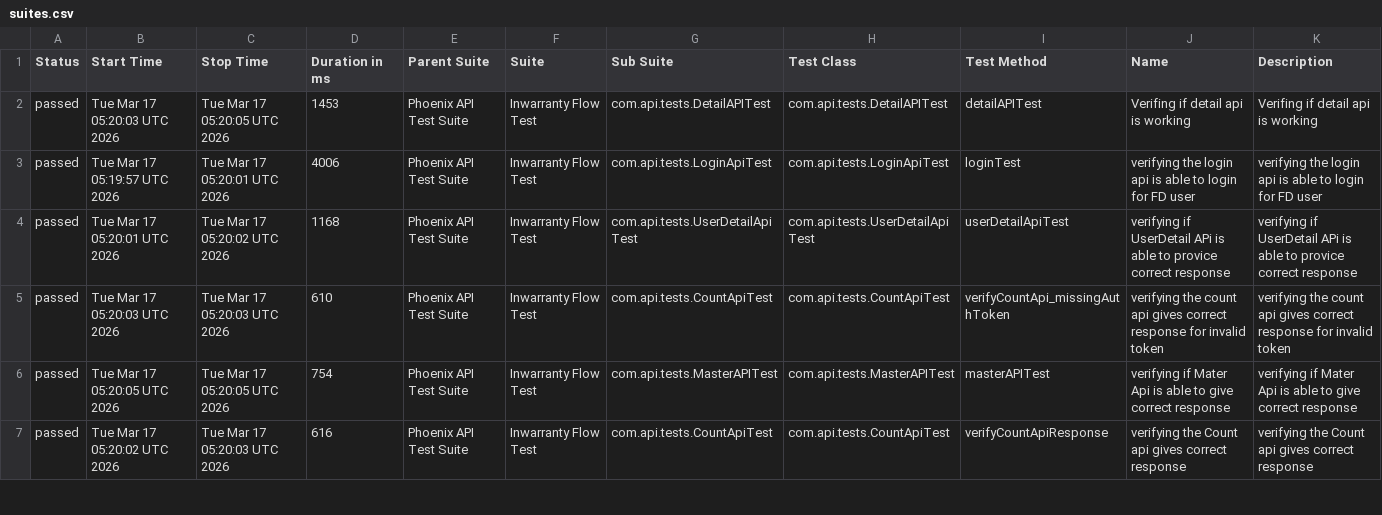
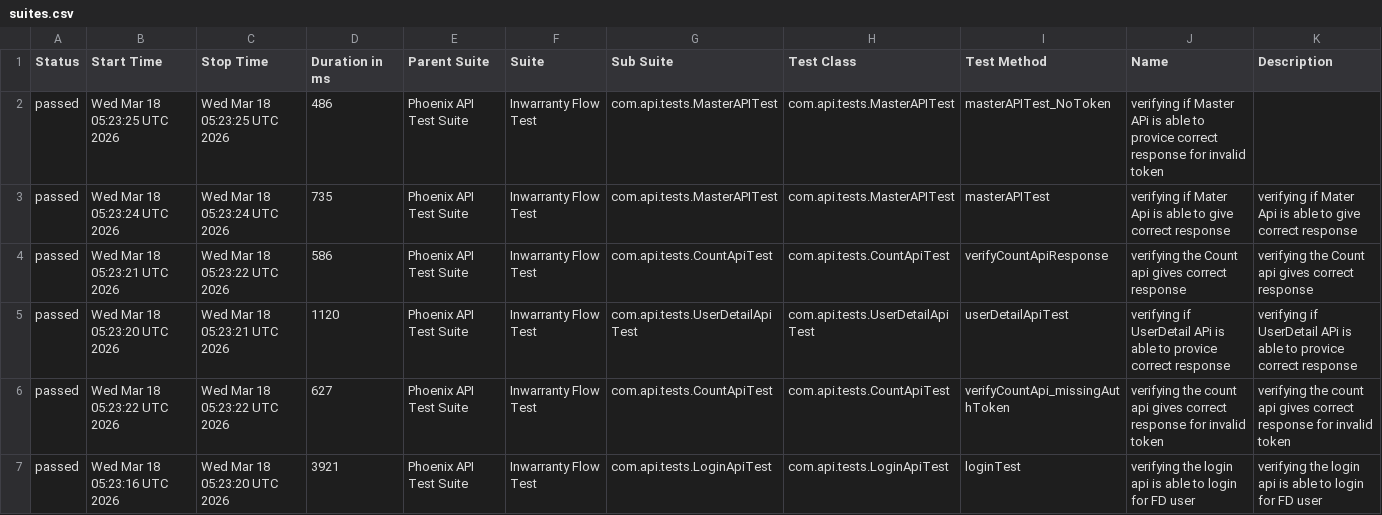
Before and after one commit to RanjaniManuel/PhoenixTestAutomationFramework, a CSV file: data/suites.csv, drawn as a sheet; only a part is shown; the diff covers the shown part only.

```diff
--- a/data/suites.csv
+++ b/data/suites.csv
@@ -1,7 +1,7 @@
 "Status","Start Time","Stop Time","Duration in ms","Parent Suite","Suite","Sub Suite","Test Class","Test Method","Name","Description"
-"passed","Tue Mar 17 05:20:03 UTC 2026","Tue Mar 17 05:20:05 UTC 2026","1453","Phoenix API Test Suite","Inwarranty Flow Test","com.api.tests.DetailAPITest","com.api.tests.DetailAPITest","detailAPITest","Verifing if  detail api is working ","Verifing if  detail api is working "
-"passed","Tue Mar 17 05:19:57 UTC 2026","Tue Mar 17 05:20:01 UTC 2026","4006","Phoenix API Test Suite","Inwarranty Flow Test","com.api.tests.LoginApiTest","com.api.tests.LoginApiTest","loginTest","verifying the login api is able to login for FD user","verifying the login api is able to login for FD user"
-"passed","Tue Mar 17 05:20:01 UTC 2026","Tue Mar 17 05:20:02 UTC 2026","1168","Phoenix API Test Suite","Inwarranty Flow Test","com.api.tests.UserDetailApiTest","com.api.tests.UserDetailApiTest","userDetailApiTest","verifying if UserDetail APi is able to provice correct response","verifying if UserDetail APi is able to provice correct response"
-"passed","Tue Mar 17 05:20:03 UTC 2026","Tue Mar 17 05:20:03 UTC 2026","610","Phoenix API Test Suite","Inwarranty Flow Test","com.api.tests.CountApiTest","com.api.tests.CountApiTest","verifyCountApi_missingAuthToken","verifying the count api gives correct response for invalid token","verifying the count api gives correct response for invalid token"
-"passed","Tue Mar 17 05:20:05 UTC 2026","Tue Mar 17 05:20:05 UTC 2026","754","Phoenix API Test Suite","Inwarranty Flow Test","com.api.tests.MasterAPITest","com.api.tests.MasterAPITest","masterAPITest","verifying if Mater Api is able to give correct response","verifying if Mater Api is able to give correct response"
-"passed","Tue Mar 17 05:20:02 UTC 2026","Tue Mar 17 05:20:03 UTC 2026","616","Phoenix API Test Suite","Inwarranty Flow Test","com.api.tests.CountApiTest","com.api.tests.CountApiTest","verifyCountApiResponse","verifying the Count api gives correct response","verifying the Count api gives correct response"
+"passed","Wed Mar 18 05:23:25 UTC 2026","Wed Mar 18 05:23:25 UTC 2026","486","Phoenix API Test Suite","Inwarranty Flow Test","com.api.tests.MasterAPITest","com.api.tests.MasterAPITest","masterAPITest_NoToken","verifying if Master APi is able to provice correct response for invalid token",""
+"passed","Wed Mar 18 05:23:24 UTC 2026","Wed Mar 18 05:23:24 UTC 2026","735","Phoenix API Test Suite","Inwarranty Flow Test","com.api.tests.MasterAPITest","com.api.tests.MasterAPITest","masterAPITest","verifying if Mater Api is able to give correct response","verifying if Mater Api is able to give correct response"
+"passed","Wed Mar 18 05:23:21 UTC 2026","Wed Mar 18 05:23:22 UTC 2026","586","Phoenix API Test Suite","Inwarranty Flow Test","com.api.tests.CountApiTest","com.api.tests.CountApiTest","verifyCountApiResponse","verifying the Count api gives correct response","verifying the Count api gives correct response"
+"passed","Wed Mar 18 05:23:20 UTC 2026","Wed Mar 18 05:23:21 UTC 2026","1120","Phoenix API Test Suite","Inwarranty Flow Test","com.api.tests.UserDetailApiTest","com.api.tests.UserDetailApiTest","userDetailApiTest","verifying if UserDetail APi is able to provice correct response","verifying if UserDetail APi is able to provice correct response"
+"passed","Wed Mar 18 05:23:22 UTC 2026","Wed Mar 18 05:23:22 UTC 2026","627","Phoenix API Test Suite","Inwarranty Flow Test","com.api.tests.CountApiTest","com.api.tests.CountApiTest","verifyCountApi_missingAuthToken","verifying the count api gives correct response for invalid token","verifying the count api gives correct response for invalid token"
+"passed","Wed Mar 18 05:23:16 UTC 2026","Wed Mar 18 05:23:20 UTC 2026","3921","Phoenix API Test Suite","Inwarranty Flow Test","com.api.tests.LoginApiTest","com.api.tests.LoginApiTest","loginTest","verifying the login api is able to login for FD user","verifying the login api is able to login for FD user"
```
Also changed, not shown: 11 edited cells elsewhere in this file, data/behaviors.csv, 50 other files.
